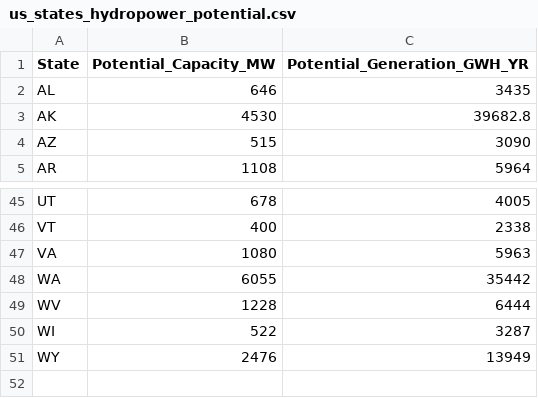
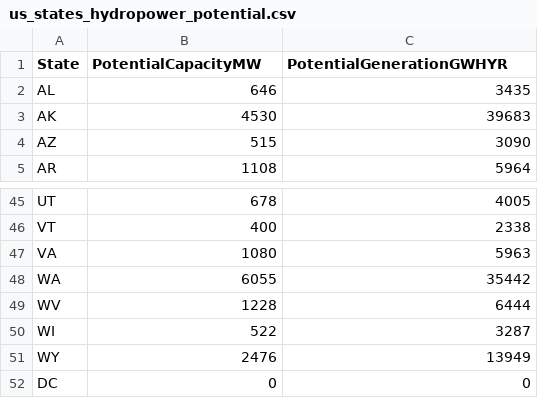
Before and after one commit to nthieu173/renewableEnergy.github.io, a CSV file: hydropower_potential/us_states_hydropower_potential.csv, drawn as a sheet; only a part is shown, gaps mark what is left out.

Commit message:
Guessed DC potential hydropower

```diff
--- a/hydropower_potential/us_states_hydropower_potential.csv
+++ b/hydropower_potential/us_states_hydropower_potential.csv
@@ -1,4 +1,4 @@
-State, Potential_Capacity_MW,Potential_Generation_GWH_YR
+State,PotentialCapacityMW,PotentialGenerationGWHYR
 AL,646,3435
-AK,4530,39682.8
+AK,4530,39683
 AZ,515,3090
@@ -51 +51,2 @@ WI,522,3287
 WY,2476,13949
+DC,0,0
```
